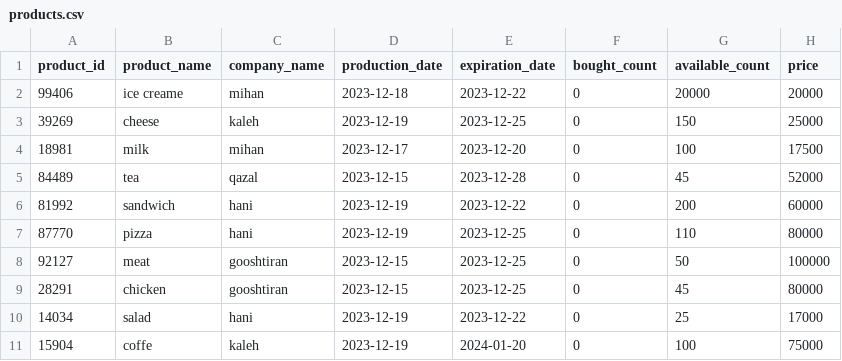
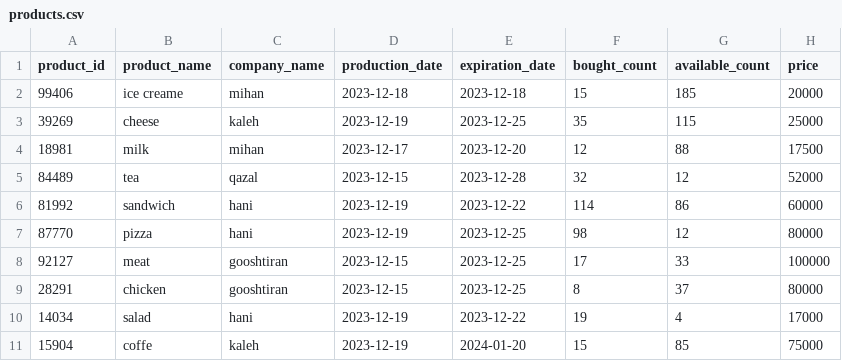
Before and after one commit to SajjadNaghshineh/final_project, a CSV file: products.csv, drawn as a sheet.

```diff
--- a/products.csv
+++ b/products.csv
@@ -1,11 +1,11 @@
 product_id,product_name,company_name,production_date,expiration_date,bought_count,available_count,price
-99406,ice creame,mihan,2023-12-18,2023-12-22,0,20000,20000
-39269,cheese,kaleh,2023-12-19,2023-12-25,0,150,25000
-18981,milk,mihan,2023-12-17,2023-12-20,0,100,17500
-84489,tea,qazal,2023-12-15,2023-12-28,0,45,52000
-81992,sandwich,hani,2023-12-19,2023-12-22,0,200,60000
-87770,pizza,hani,2023-12-19,2023-12-25,0,110,80000
-92127,meat,gooshtiran,2023-12-15,2023-12-25,0,50,100000
-28291,chicken,gooshtiran,2023-12-15,2023-12-25,0,45,80000
-14034,salad,hani,2023-12-19,2023-12-22,0,25,17000
-15904,coffe,kaleh,2023-12-19,2024-01-20,0,100,75000
+99406,ice creame,mihan,2023-12-18,2023-12-18,15,185,20000
+39269,cheese,kaleh,2023-12-19,2023-12-25,35,115,25000
+18981,milk,mihan,2023-12-17,2023-12-20,12,88,17500
+84489,tea,qazal,2023-12-15,2023-12-28,32,12,52000
+81992,sandwich,hani,2023-12-19,2023-12-22,114,86,60000
+87770,pizza,hani,2023-12-19,2023-12-25,98,12,80000
+92127,meat,gooshtiran,2023-12-15,2023-12-25,17,33,100000
+28291,chicken,gooshtiran,2023-12-15,2023-12-25,8,37,80000
+14034,salad,hani,2023-12-19,2023-12-22,19,4,17000
+15904,coffe,kaleh,2023-12-19,2024-01-20,15,85,75000
```
Also changed, not shown: 2 other files.
